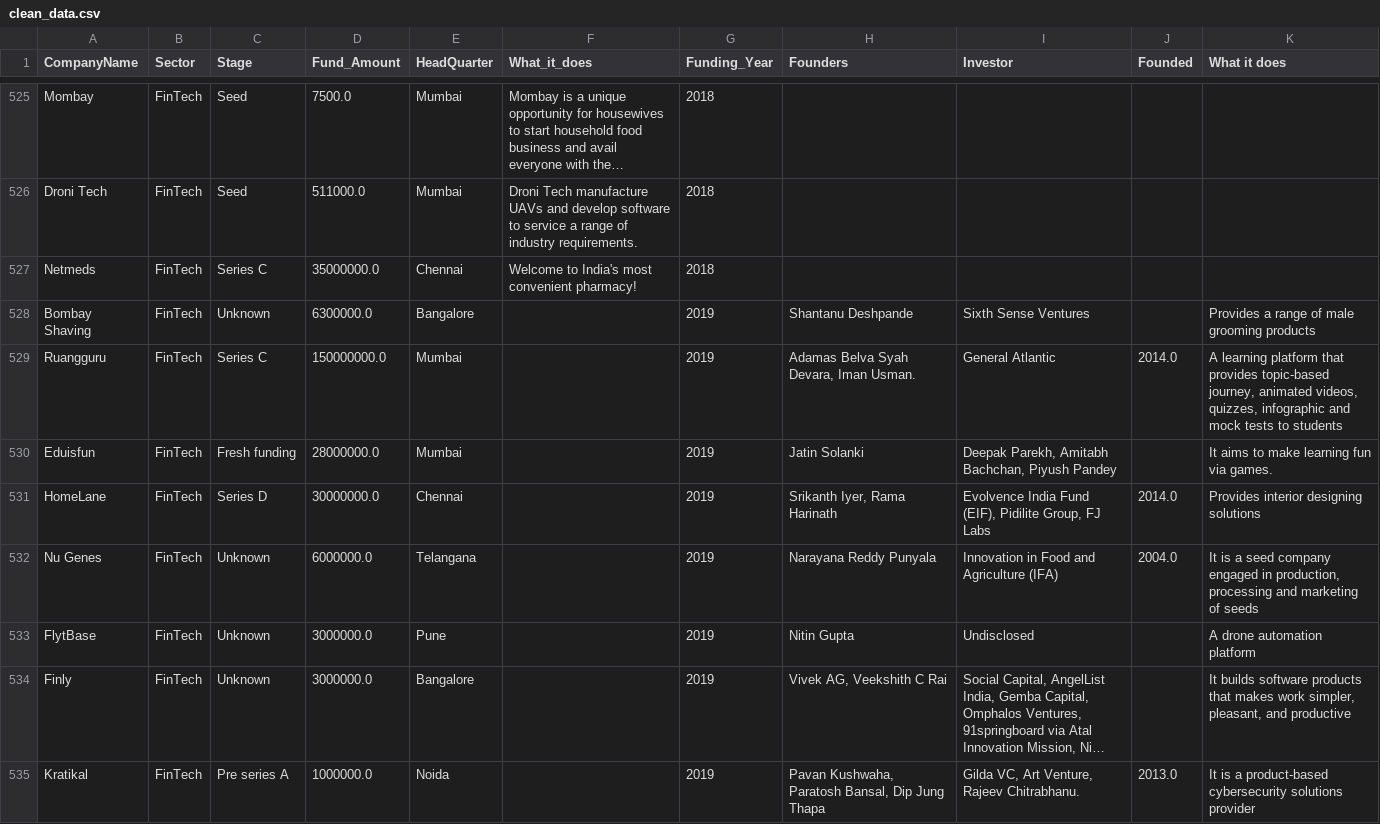
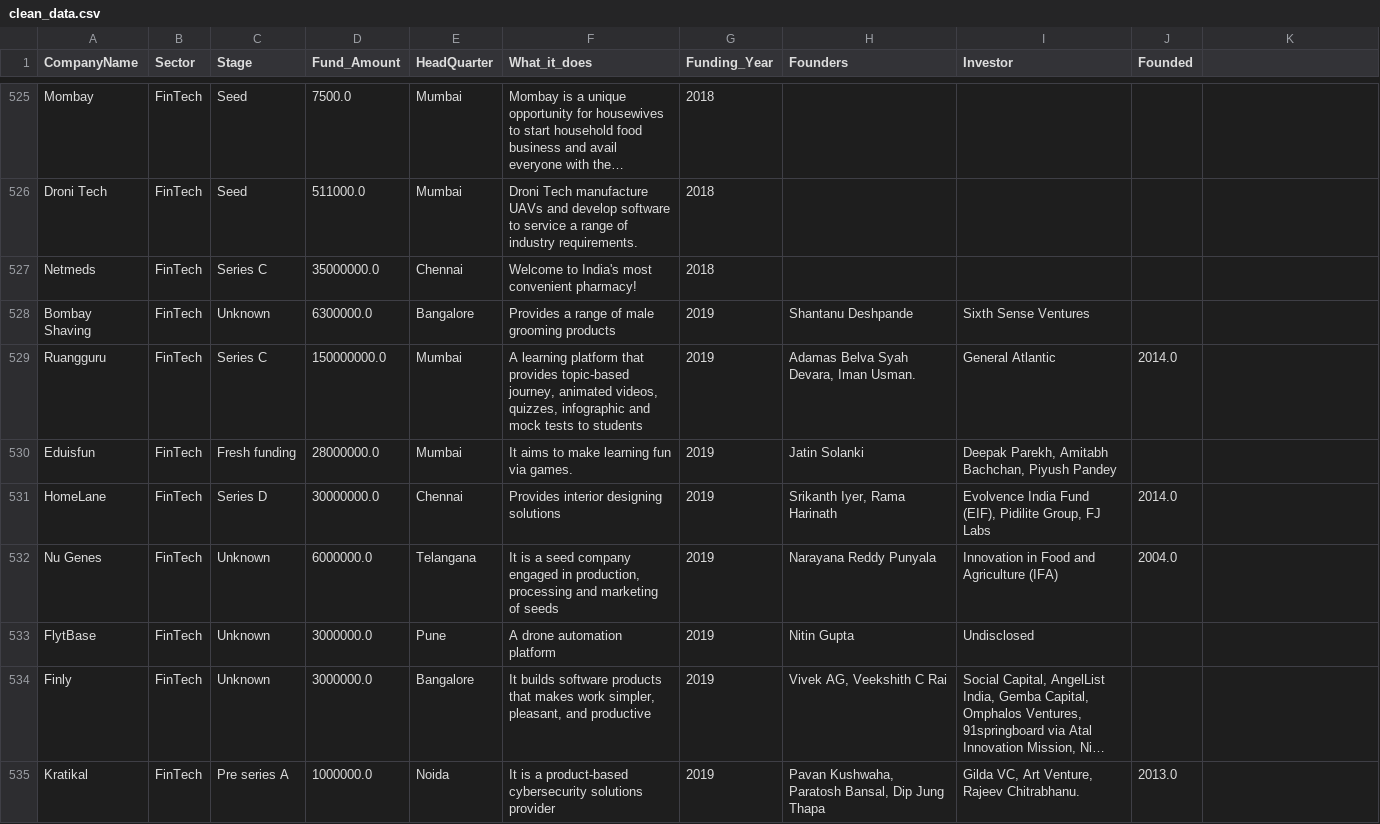
Before and after one commit to Safowaa/India-Start-Up-Funding-Data-Analysis, a CSV file: clean_data.csv, drawn as a sheet; only a part is shown, gaps mark what is left out; long unchanged cells end in …; the diff covers the shown part only; the diff names each change by its address in the sheet, - before the commit and + after, or states it on an @@ line.

```diff
--- a/clean_data.csv
+++ b/clean_data.csv
-K1: What it does
+K1: (empty)
-F528 (What_it_does): (empty)
+F528 (What_it_does): Provides a range of male grooming products
-K528: Provides a range of male grooming products
+K528: (empty)
-F529 (What_it_does): (empty)
+F529 (What_it_does): A learning platform that provides topic-based journey, animated videos, quizzes, infographic and mock tests to students
-K529: A learning platform that provides topic-based journey, animated videos, quizzes, infographic and mock tests to students
+K529: (empty)
-F530 (What_it_does): (empty)
+F530 (What_it_does): It aims to make learning fun via games.
-K530: It aims to make learning fun via games.
+K530: (empty)
-F531 (What_it_does): (empty)
+F531 (What_it_does): Provides interior designing solutions
-K531: Provides interior designing solutions
+K531: (empty)
-F532 (What_it_does): (empty)
+F532 (What_it_does): It is a seed company engaged in production, processing and marketing of seeds
-K532: It is a seed company engaged in production, processing and marketing of seeds
+K532: (empty)
-F533 (What_it_does): (empty)
+F533 (What_it_does): A drone automation platform
-K533: A drone automation platform
+K533: (empty)
-F534 (What_it_does): (empty)
+F534 (What_it_does): It builds software products that makes work simpler, pleasant, and productive
-K534: It builds software products that makes work simpler, pleasant, and productive
+K534: (empty)
-F535 (What_it_does): (empty)
+F535 (What_it_does): It is a product-based cybersecurity solutions provider
-K535: It is a product-based cybersecurity solutions provider
+K535: (empty)
```
Also changed, not shown: 162 edited cells elsewhere in this file, joined_data.csv, 1 other file.
